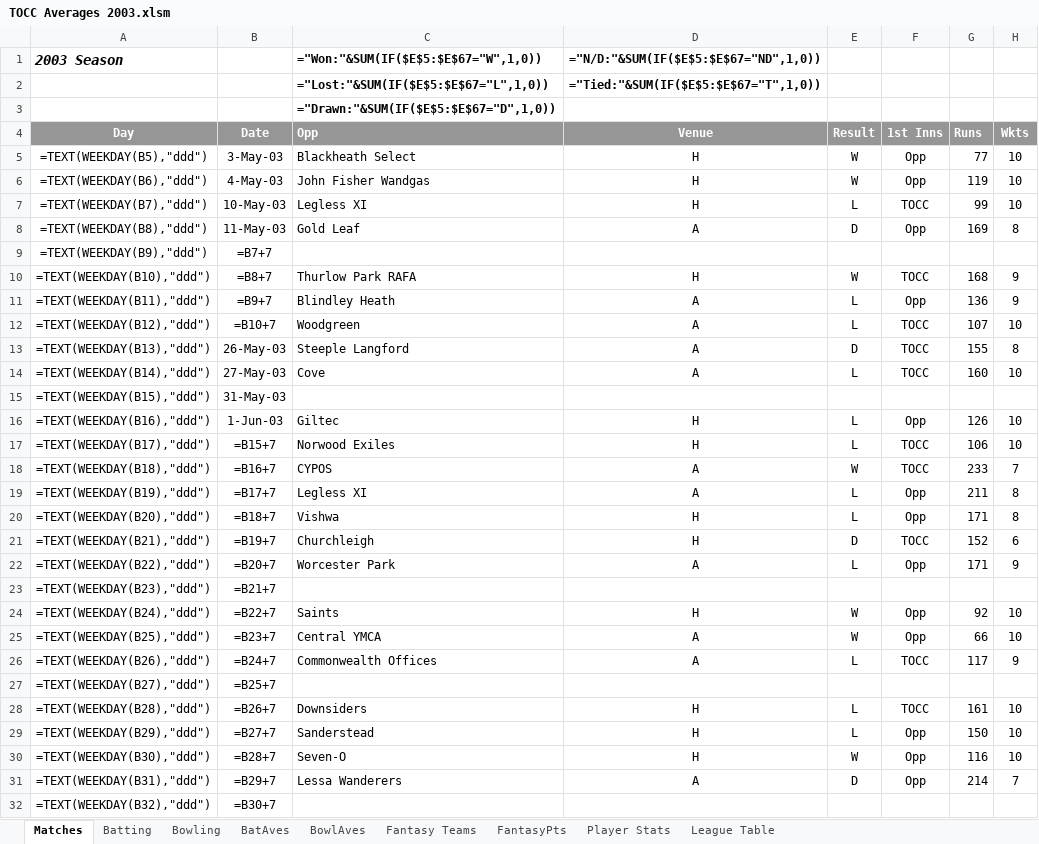
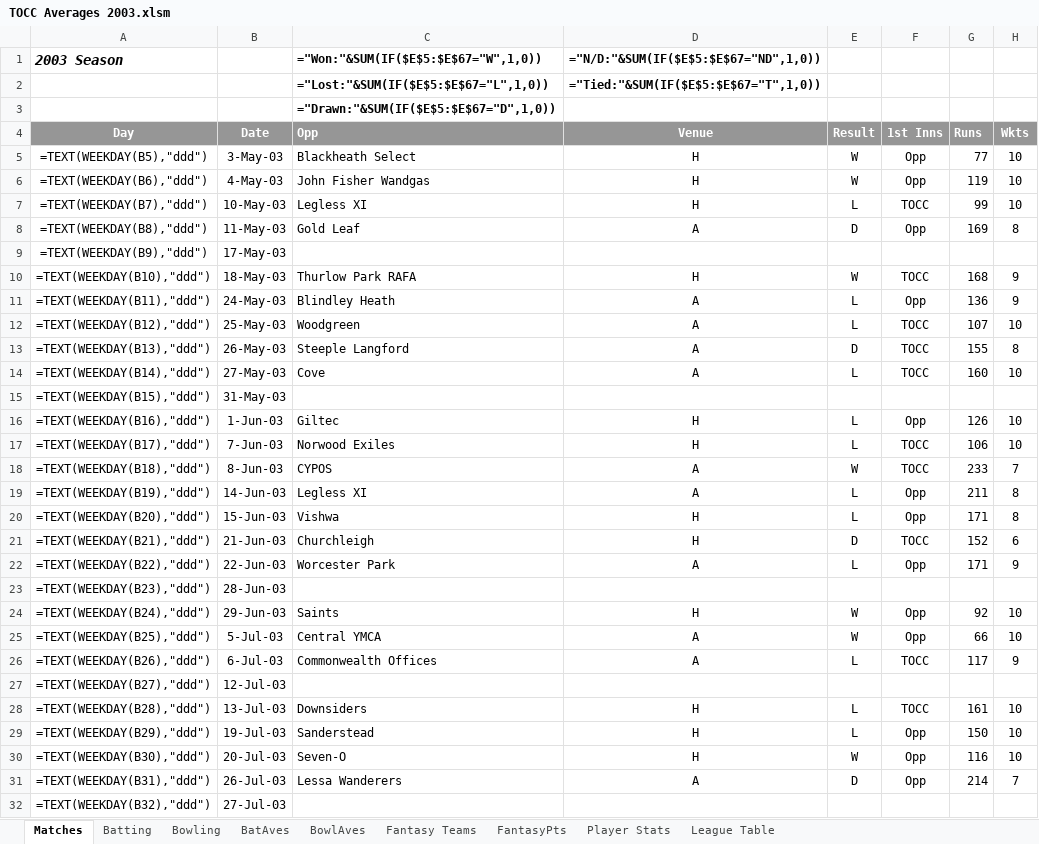
Before and after one commit to mikewoodhouse/stan, an Excel workbook: data/xldata/TOCC Averages 2003.xlsm, sheet Matches, drawn as a sheet; only a part is shown; values as stored, in another font and other column widths than the file's, no borders; formulas are shown in place of their values; conditional formats not drawn; the diff covers the shown part only; the diff names each change by its address in the sheet, - before the commit and + after, or states it on an @@ line.

```diff
--- a/data/xldata/TOCC Averages 2003.xlsm (sheet Matches)
+++ b/data/xldata/TOCC Averages 2003.xlsm (sheet Matches)
-B9 (Date): =B7+7
+B9 (Date): 17-May-03
-B10 (Date): =B8+7
+B10 (Date): 18-May-03
-B11 (Date): =B9+7
+B11 (Date): 24-May-03
-B12 (Date): =B10+7
+B12 (Date): 25-May-03
-B17 (Date): =B15+7
+B17 (Date): 7-Jun-03
-B18 (Date): =B16+7
+B18 (Date): 8-Jun-03
-B19 (Date): =B17+7
+B19 (Date): 14-Jun-03
-B20 (Date): =B18+7
+B20 (Date): 15-Jun-03
-B21 (Date): =B19+7
+B21 (Date): 21-Jun-03
-B22 (Date): =B20+7
+B22 (Date): 22-Jun-03
-B23 (Date): =B21+7
+B23 (Date): 28-Jun-03
-B24 (Date): =B22+7
+B24 (Date): 29-Jun-03
-B25 (Date): =B23+7
+B25 (Date): 5-Jul-03
-B26 (Date): =B24+7
+B26 (Date): 6-Jul-03
-B27 (Date): =B25+7
+B27 (Date): 12-Jul-03
-B28 (Date): =B26+7
+B28 (Date): 13-Jul-03
-B29 (Date): =B27+7
+B29 (Date): 19-Jul-03
-B30 (Date): =B28+7
+B30 (Date): 20-Jul-03
-B31 (Date): =B29+7
+B31 (Date): 26-Jul-03
-B32 (Date): =B30+7
+B32 (Date): 27-Jul-03
```
Also changed, not shown: 15 edited cells elsewhere in this sheet, data/xldata/TOCC Averages 1997.xlsm, data/xldata/TOCC Averages 2004.xlsm, 14 other files.
